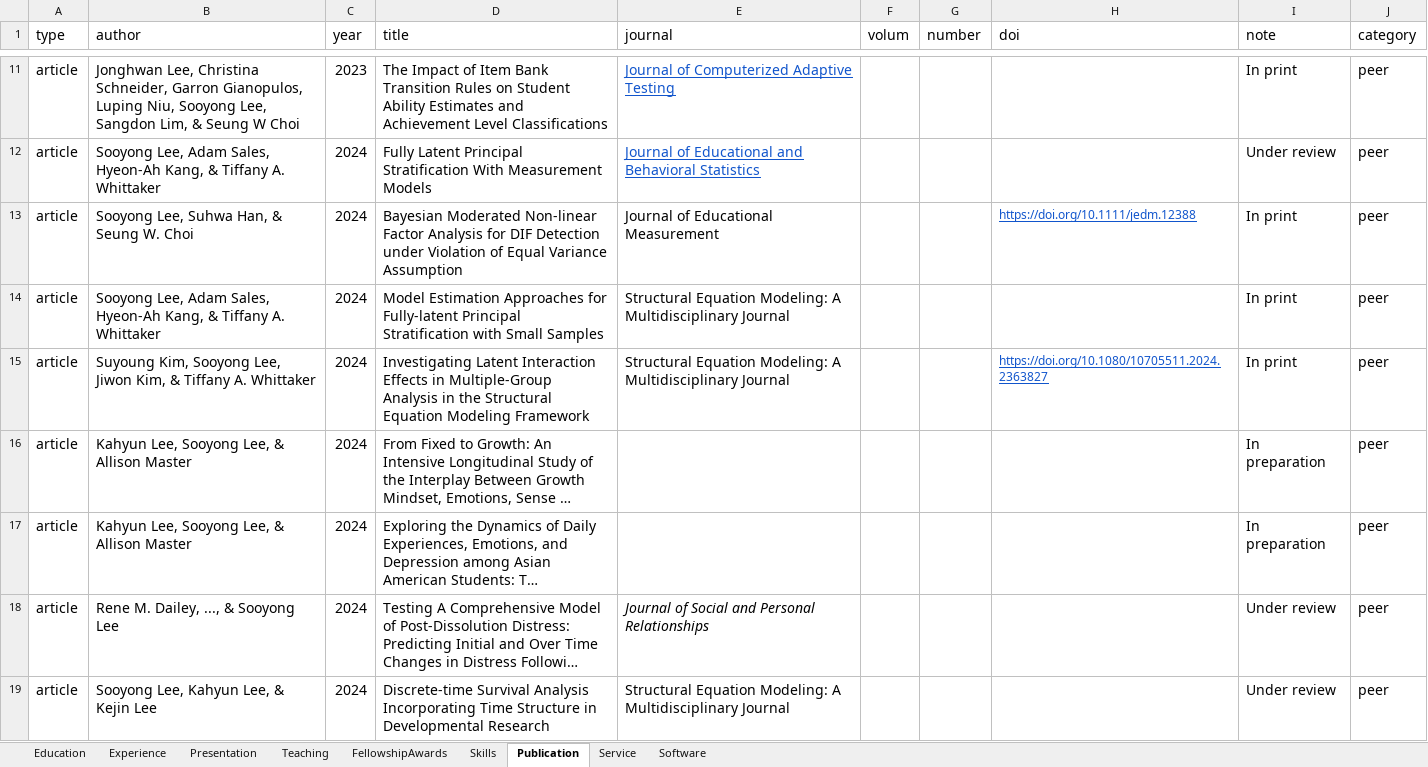
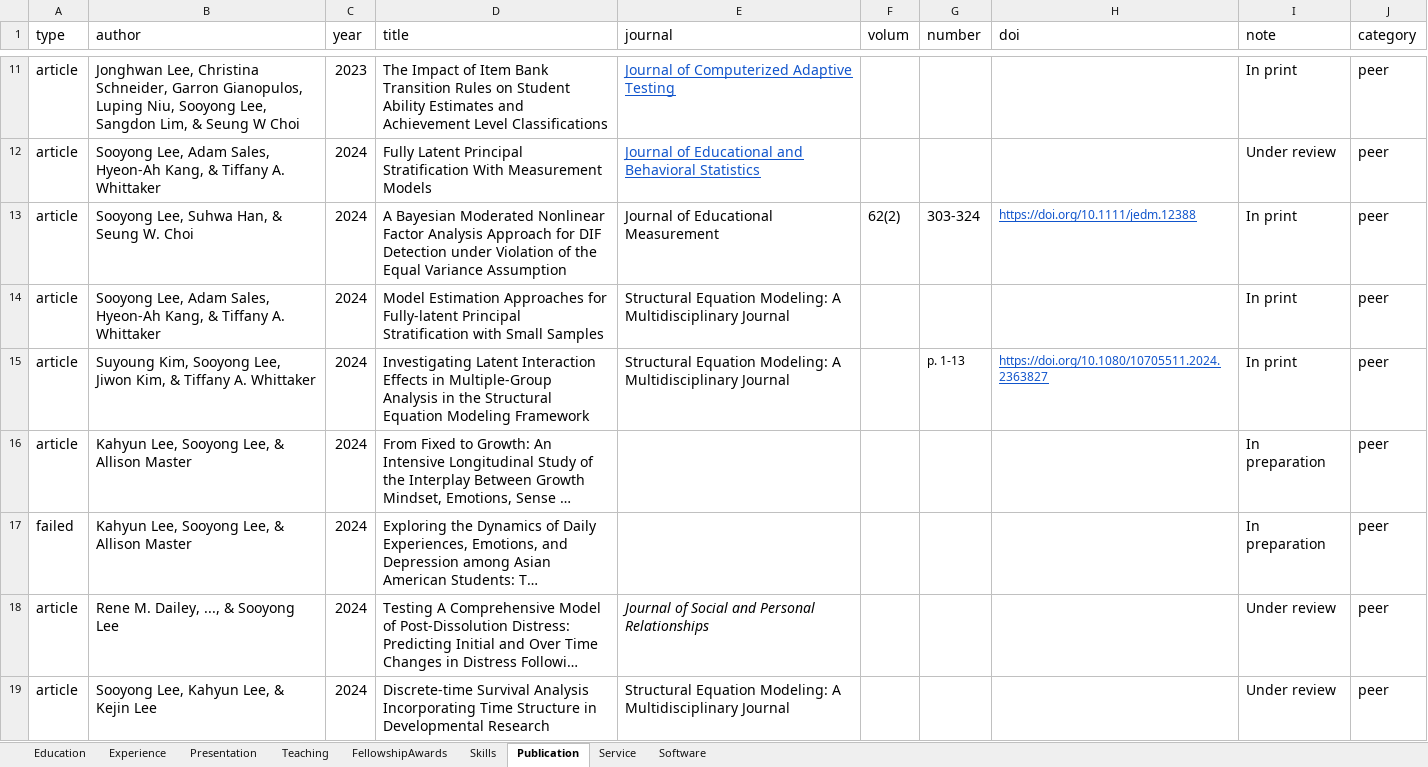
Before and after one commit to sooyongl/sylcv, an Excel workbook: data/CV_infolist.xlsx, sheet Publication, drawn as a sheet; only a part is shown, gaps mark what is left out; long unchanged cells end in …; values as stored, in another font and other column widths than the file's, no borders; the diff names each change by its address in the sheet, - before the commit and + after, or states it on an @@ line.

Commit message:
Update CV_infolist.xlsx

```diff
--- a/data/CV_infolist.xlsx (sheet Publication)
+++ b/data/CV_infolist.xlsx (sheet Publication)
-D13 (title): Bayesian Moderated Non-linear Factor Analysis for DIF Detection under Violation of Equal Variance…
+D13 (title): A Bayesian Moderated Nonlinear Factor Analysis Approach for DIF Detection under Violation of the Equal Variance…
-F13 (volum): (empty)
+F13 (volum): 62(2)
-G13 (number): (empty)
+G13 (number): 303-324
-G15 (number): (empty)
+G15 (number): p. 1-13
-A17 (type): article
+A17 (type): failed
```
